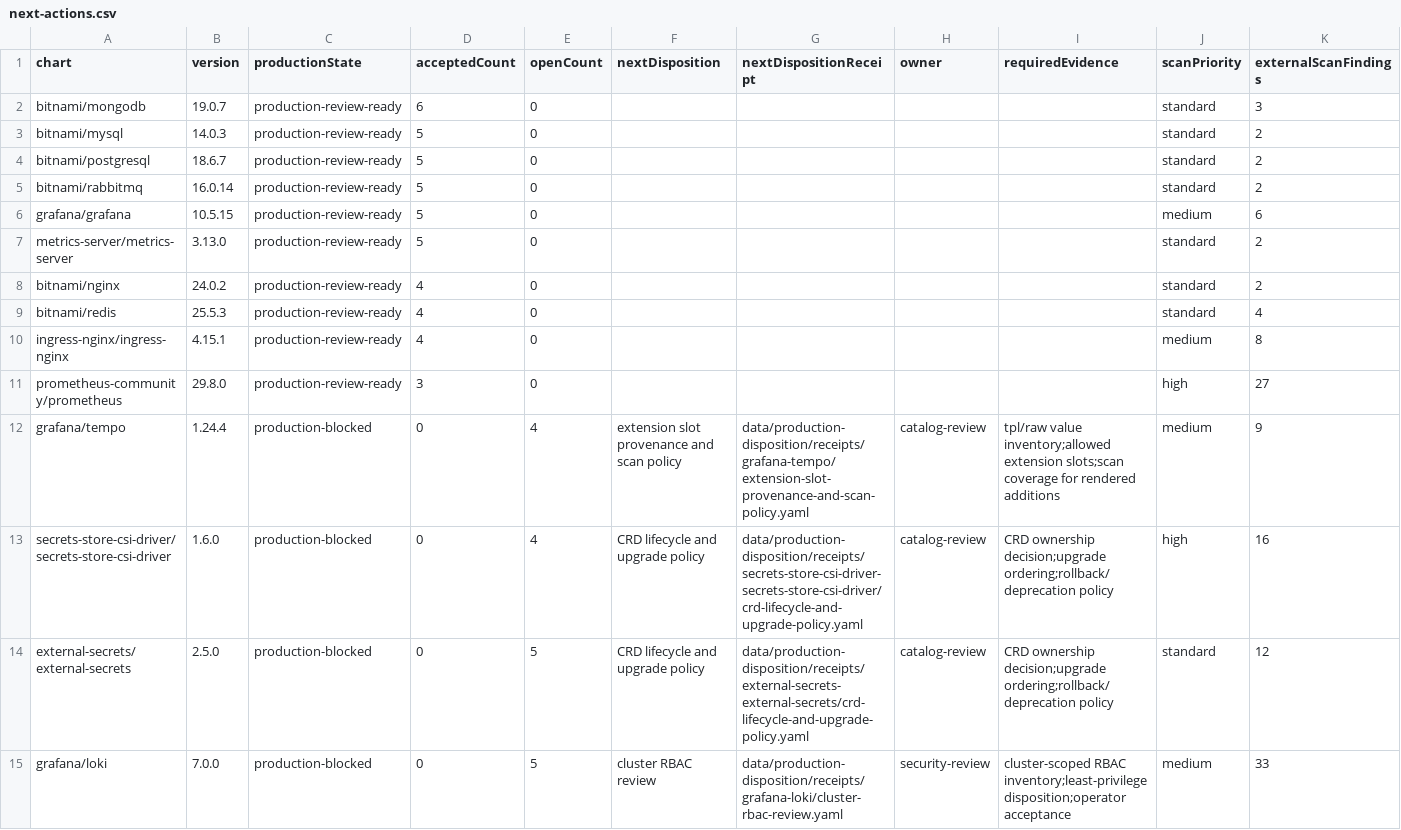
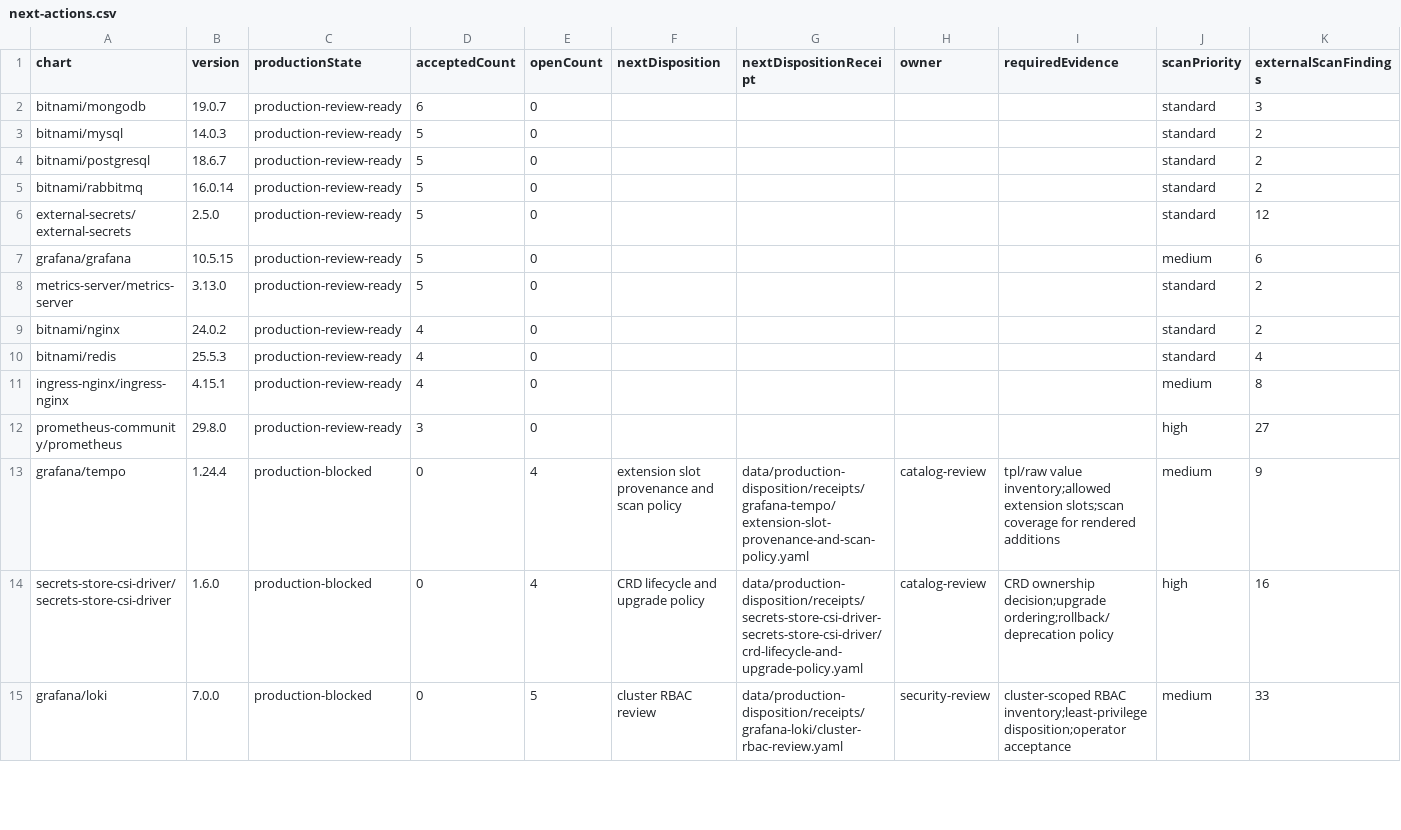
Before and after one commit to confighub/helm-expt, a CSV file: data/production-disposition/next-actions.csv, drawn as a sheet; only a part is shown; removed rows and columns are numbered as before the commit, all else as after; rows hold the shown columns only; the diff names each change by its address in the sheet, - before the commit and + after, or states it on an @@ line.

```diff
--- a/data/production-disposition/next-actions.csv
+++ b/data/production-disposition/next-actions.csv
+row 6: external-secrets/external-secrets | 2.5.0 | production-review-ready | 5 | 0 |  |  |  |  | standard | 12
-row 14: external-secrets/external-secrets | 2.5.0 | production-blocked | 0 | 5 | CRD lifecycle and upgrade policy | data/production-disposition/receipts/external-secrets-external-secrets/crd-lifecycle-and-upgrade-policy.yaml | catalog-review | CRD ownership decision;upgrade ordering;rollback/deprecation policy | standard | 12
```
Also changed, not shown: data/production-disposition/top20.csv, data/scan-disposition-workdown/workdown.csv, 23 other files.
